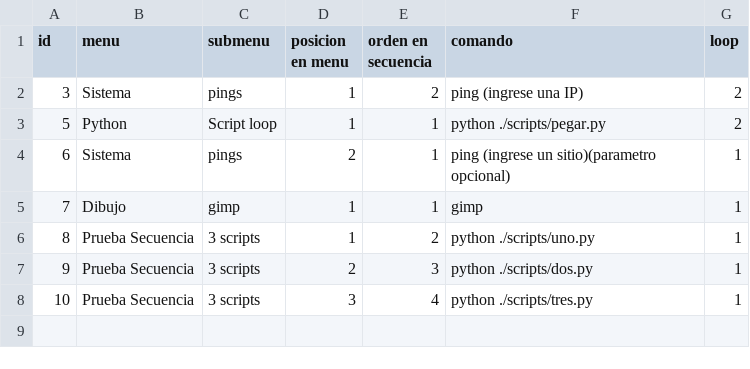
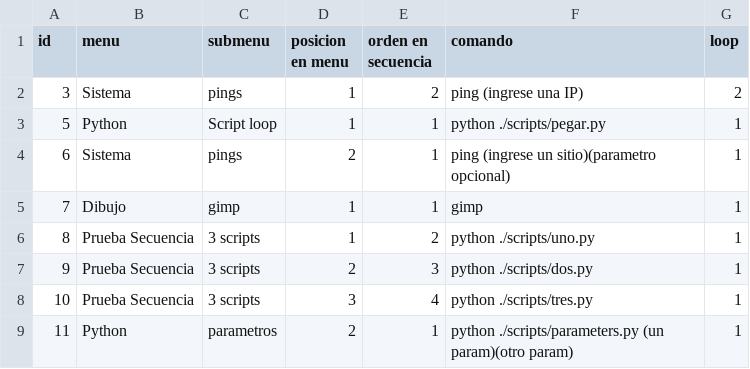
Before and after one commit to alete89/PyCGI, a CSV file: tablaDeSecuencias.csv, drawn as a sheet.

Commit message:
agrego un script de python con parametros para probar

```diff
--- a/tablaDeSecuencias.csv
+++ b/tablaDeSecuencias.csv
@@ -2,3 +2,3 @@ id;menu;submenu;posicion en menu;orden en secuencia;comando;loop
 3;Sistema;pings;1;2;ping (ingrese una IP);2
-5;Python;Script loop;1;1;python ./scripts/pegar.py;2
+5;Python;Script loop;1;1;python ./scripts/pegar.py;1
 6;Sistema;pings;2;1;ping (ingrese un sitio)(parametro opcional);1
@@ -8 +8,2 @@ id;menu;submenu;posicion en menu;orden en secuencia;comando;loop
 10;Prueba Secuencia;3 scripts;3;4;python ./scripts/tres.py;1
+11;Python;parametros;2;1;python ./scripts/parameters.py (un param)(otro param);1
```
Also changed, not shown: 1 other file.
